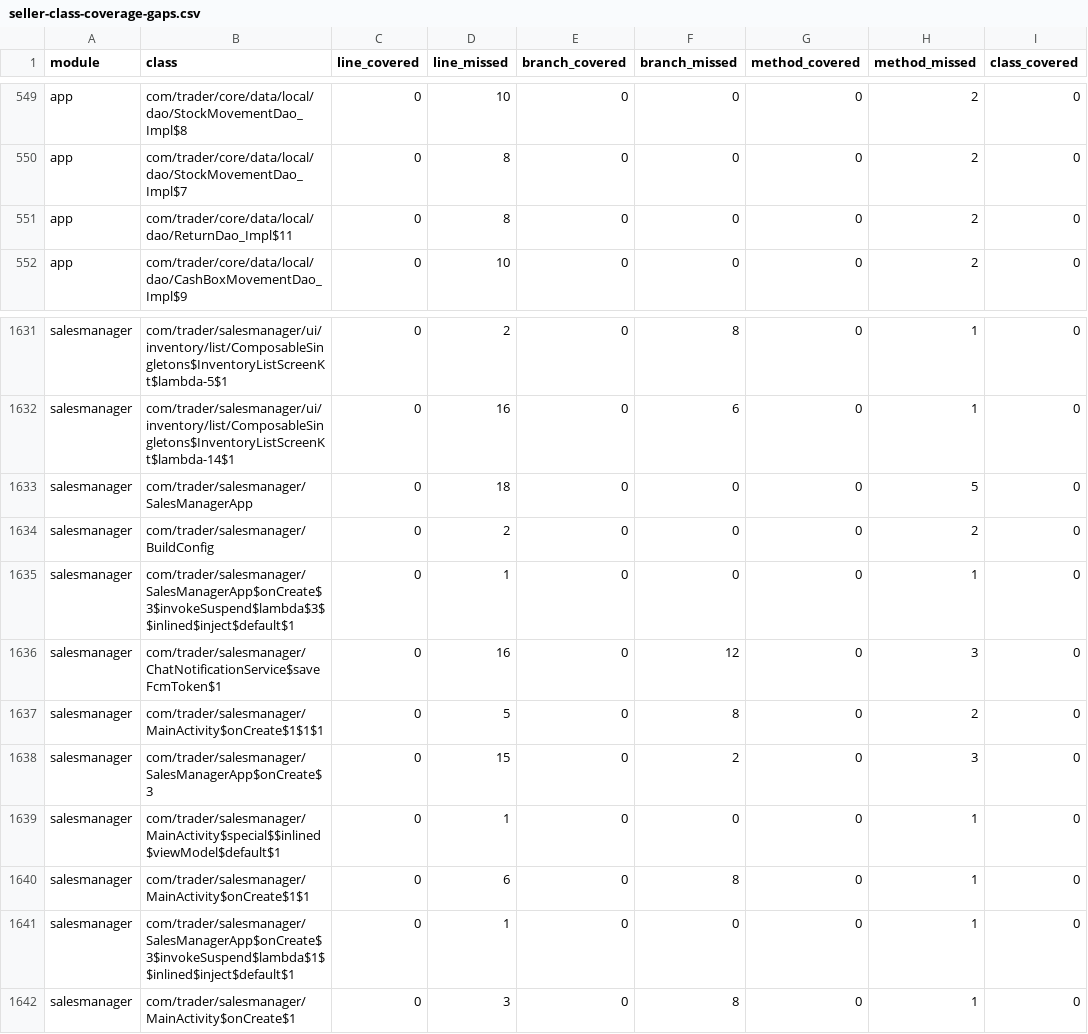
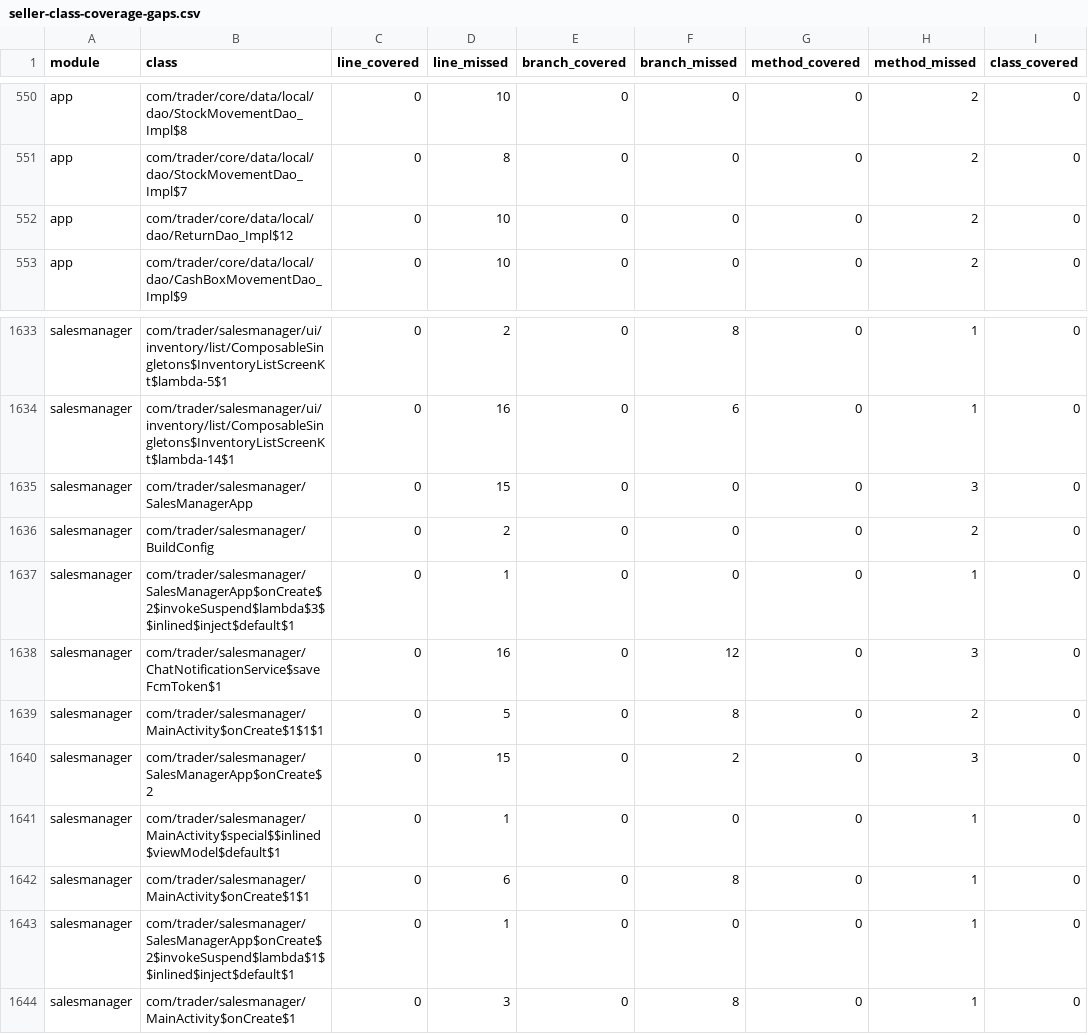
Before and after one commit to mohammedakkad/SalesManager, a CSV file: docs/qa/seller-class-coverage-gaps.csv, drawn as a sheet; only a part is shown, gaps mark what is left out; addresses are those after the commit; the diff covers the shown part only; the diff names each change by its address in the sheet, - before the commit and + after, or states it on an @@ line.

```diff
--- a/docs/qa/seller-class-coverage-gaps.csv
+++ b/docs/qa/seller-class-coverage-gaps.csv
-B552 (class): com/trader/core/data/local/dao/ReturnDao_Impl$11
+B552 (class): com/trader/core/data/local/dao/ReturnDao_Impl$12
-D552 (line_missed): 8
+D552 (line_missed): 10
-D1635 (line_missed): 18
+D1635 (line_missed): 15
-H1635 (method_missed): 5
+H1635 (method_missed): 3
-B1637 (class): com/trader/salesmanager/SalesManagerApp$onCreate$3$invokeSuspend$lambda$3$$inlined$inject$default$1
+B1637 (class): com/trader/salesmanager/SalesManagerApp$onCreate$2$invokeSuspend$lambda$3$$inlined$inject$default$1
-B1640 (class): com/trader/salesmanager/SalesManagerApp$onCreate$3
+B1640 (class): com/trader/salesmanager/SalesManagerApp$onCreate$2
-B1643 (class): com/trader/salesmanager/SalesManagerApp$onCreate$3$invokeSuspend$lambda$1$$inlined$inject$default$1
+B1643 (class): com/trader/salesmanager/SalesManagerApp$onCreate$2$invokeSuspend$lambda$1$$inlined$inject$default$1
```
Also changed, not shown: 4 added rows, 2 removed rows and 11 edited cells elsewhere in this file, docs/qa/seller-coverage-gaps.csv, 14 other files.
